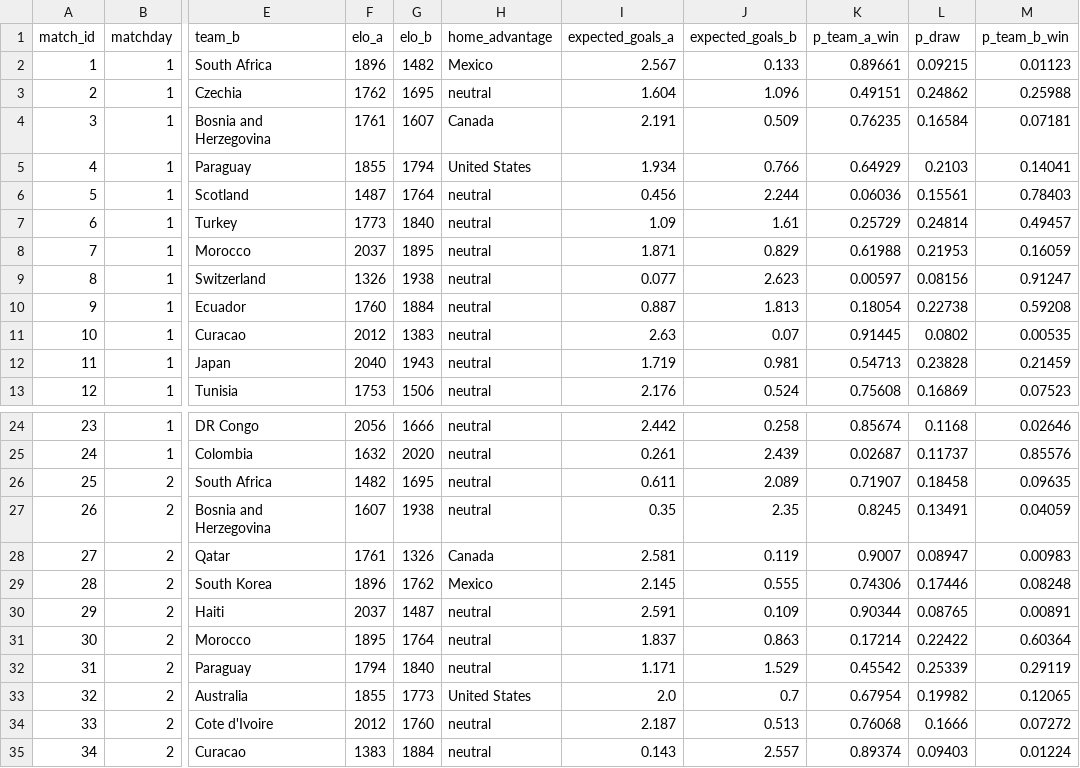
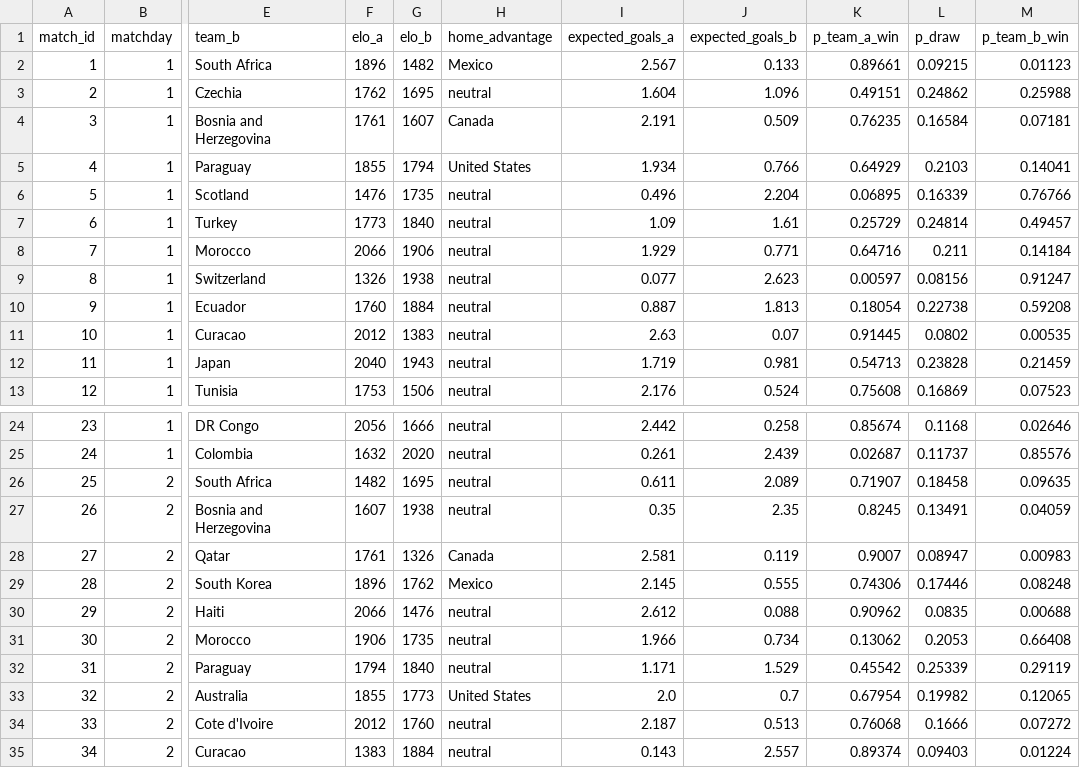
Before and after one commit to ieuyar/WC26, a CSV file: simulation_output/match_predictions.csv, drawn as a sheet; only a part is shown, gaps mark what is left out; the diff covers the shown part only; the diff names each change by its address in the sheet, - before the commit and + after, or states it on an @@ line.

```diff
--- a/simulation_output/match_predictions.csv
+++ b/simulation_output/match_predictions.csv
-F6 (elo_a): 1487
+F6 (elo_a): 1476
-G6 (elo_b): 1764
+G6 (elo_b): 1735
-I6 (expected_goals_a): 0.456
+I6 (expected_goals_a): 0.496
-J6 (expected_goals_b): 2.244
+J6 (expected_goals_b): 2.204
-K6 (p_team_a_win): 0.06036
+K6 (p_team_a_win): 0.06895
-L6 (p_draw): 0.15561
+L6 (p_draw): 0.16339
-M6 (p_team_b_win): 0.78403
+M6 (p_team_b_win): 0.76766
-F8 (elo_a): 2037
+F8 (elo_a): 2066
-G8 (elo_b): 1895
+G8 (elo_b): 1906
-I8 (expected_goals_a): 1.871
+I8 (expected_goals_a): 1.929
-J8 (expected_goals_b): 0.829
+J8 (expected_goals_b): 0.771
-K8 (p_team_a_win): 0.61988
+K8 (p_team_a_win): 0.64716
-L8 (p_draw): 0.21953
+L8 (p_draw): 0.211
-M8 (p_team_b_win): 0.16059
+M8 (p_team_b_win): 0.14184
-F30 (elo_a): 2037
+F30 (elo_a): 2066
-G30 (elo_b): 1487
+G30 (elo_b): 1476
-I30 (expected_goals_a): 2.591
+I30 (expected_goals_a): 2.612
-J30 (expected_goals_b): 0.109
+J30 (expected_goals_b): 0.088
-K30 (p_team_a_win): 0.90344
+K30 (p_team_a_win): 0.90962
-L30 (p_draw): 0.08765
+L30 (p_draw): 0.0835
-M30 (p_team_b_win): 0.00891
+M30 (p_team_b_win): 0.00688
-F31 (elo_a): 1895
+F31 (elo_a): 1906
-G31 (elo_b): 1764
+G31 (elo_b): 1735
-I31 (expected_goals_a): 1.837
+I31 (expected_goals_a): 1.966
-J31 (expected_goals_b): 0.863
+J31 (expected_goals_b): 0.734
-K31 (p_team_a_win): 0.17214
+K31 (p_team_a_win): 0.13062
-L31 (p_draw): 0.22422
+L31 (p_draw): 0.2053
-M31 (p_team_b_win): 0.60364
+M31 (p_team_b_win): 0.66408
```
Also changed, not shown: 14 edited cells elsewhere in this file, live_results.csv, simulation_output/engine_match_predictions.csv, 10 other files.
